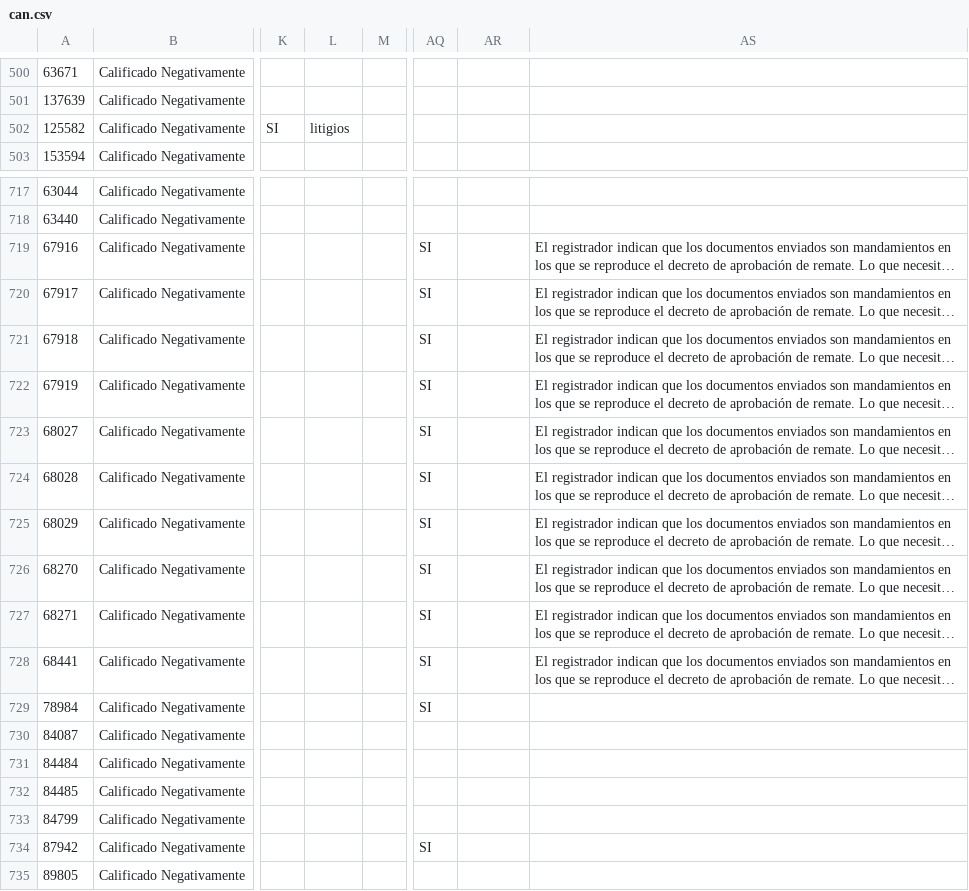
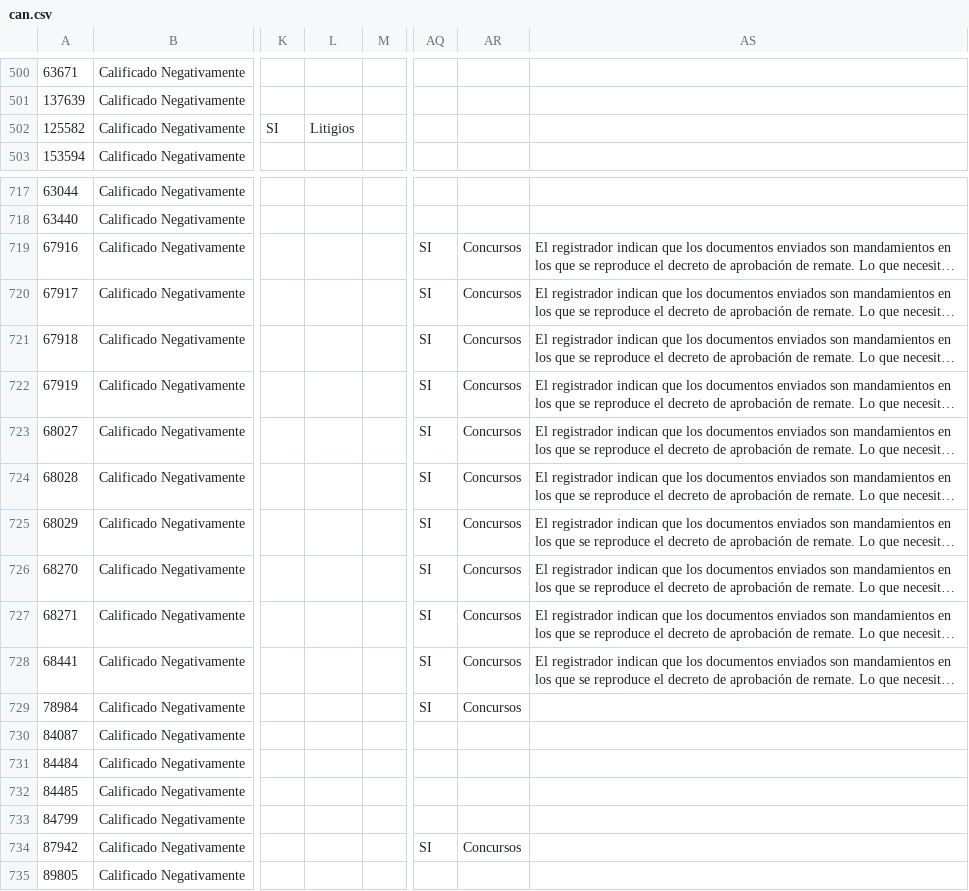
Before and after one commit to pedroblascopfsgroup/rem, a CSV file: sql/9.2/rem/minimigraciones/REMVIP-4747/CTL/IN/can.csv, drawn as a sheet; only a part is shown, gaps mark what is left out; long unchanged cells end in …; the diff covers the shown part only; the diff names each change by its address in the sheet, - before the commit and + after, or states it on an @@ line.

Commit message:
REMVIP-4747 - Correccion activos calificaciones negativas

```diff
--- a/sql/9.2/rem/minimigraciones/REMVIP-4747/CTL/IN/can.csv
+++ b/sql/9.2/rem/minimigraciones/REMVIP-4747/CTL/IN/can.csv
-L502: litigios
+L502: Litigios
-AR719:AR729: (empty)
+AR719:AR729: Concursos
-AR734: (empty)
+AR734: Concursos
```
Also changed, not shown: 18 edited cells elsewhere in this file, 1 other file.
